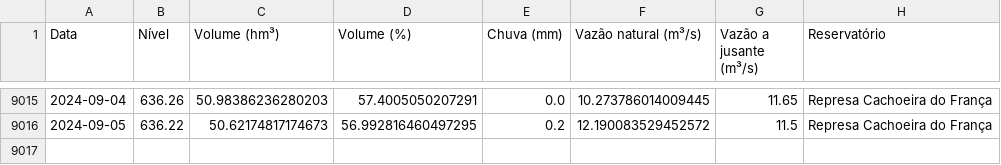
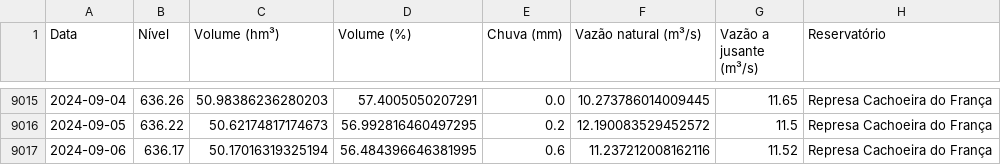
Before and after one commit to GMerencio/sabesp-api, a CSV file: dados/sao_lourenco_reservatorios.csv, drawn as a sheet; only a part is shown, gaps mark what is left out; the diff names each change by its address in the sheet, - before the commit and + after, or states it on an @@ line.

```diff
--- a/dados/sao_lourenco_reservatorios.csv
+++ b/dados/sao_lourenco_reservatorios.csv
+row 9017: 2024-09-06 | 636.17 | 50.17016319325194 | 56.484396646381995 | 0.6 | 11.237212008162116 | 11.52 | Represa Cachoeira do França
```
Also changed, not shown: dados/alto_tiete.csv, dados/cantareira.csv, 9 other files.
